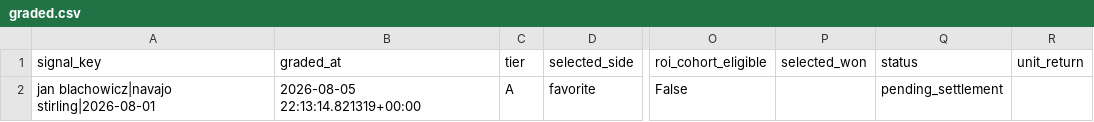
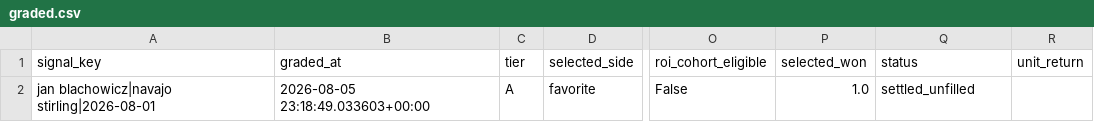
Before and after one commit to tbdprojectusername/odds-capture, a CSV file: movement/ledger/graded.csv, drawn as a sheet; only a part is shown, gaps mark what is left out; the diff names each change by its address in the sheet, - before the commit and + after, or states it on an @@ line.

```diff
--- a/movement/ledger/graded.csv
+++ b/movement/ledger/graded.csv
-B2 (graded_at): 2026-08-05 22:13:14.821319+00:00
+B2 (graded_at): 2026-08-05 23:18:49.033603+00:00
-P2 (selected_won): (empty)
+P2 (selected_won): 1.0
-Q2 (status): pending_settlement
+Q2 (status): settled_unfilled
```
Also changed, not shown: 10 other files.
